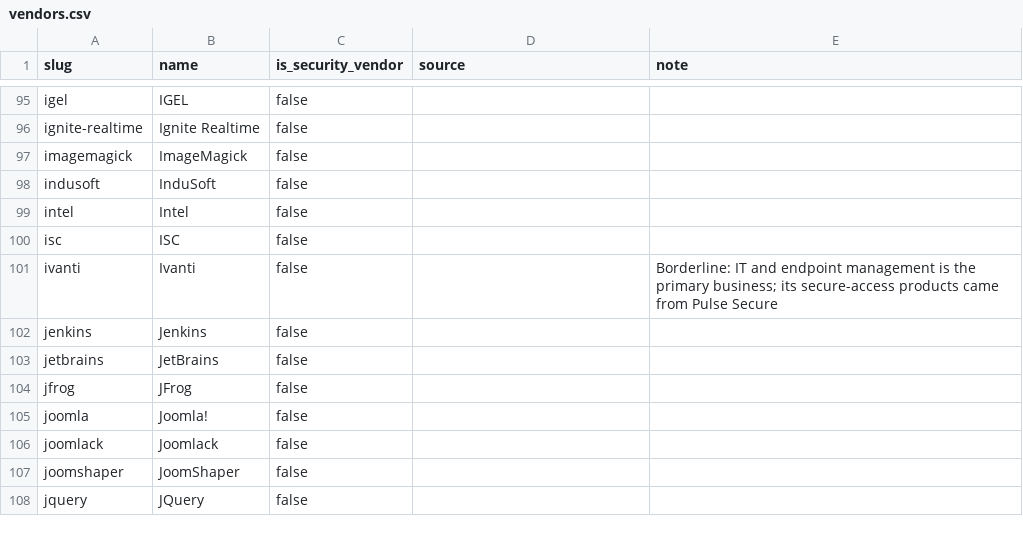
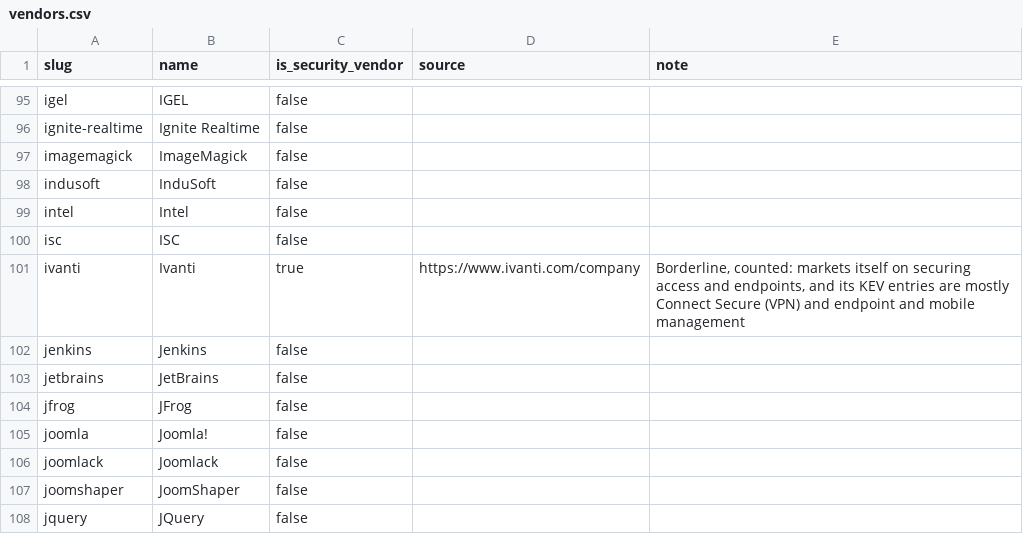
Before and after one commit to csp4z/compromise-ledger, a CSV file: data/seeds/vendors.csv, drawn as a sheet; only a part is shown, gaps mark what is left out.

```diff
--- a/data/seeds/vendors.csv
+++ b/data/seeds/vendors.csv
@@ -100,3 +100,3 @@ intel,Intel,false,,
 isc,ISC,false,,
-ivanti,Ivanti,false,,Borderline: IT and endpoint management is the primary business; its secure-access products came from Pulse Secure
+ivanti,Ivanti,true,https://www.ivanti.com/company,"Borderline, counted: markets itself on securing access and endpoints, and its KEV entries are mostly Connect Secure (VPN) and endpoint and mobile management"
 jenkins,Jenkins,false,,
```
Also changed, not shown: 1 other file.
